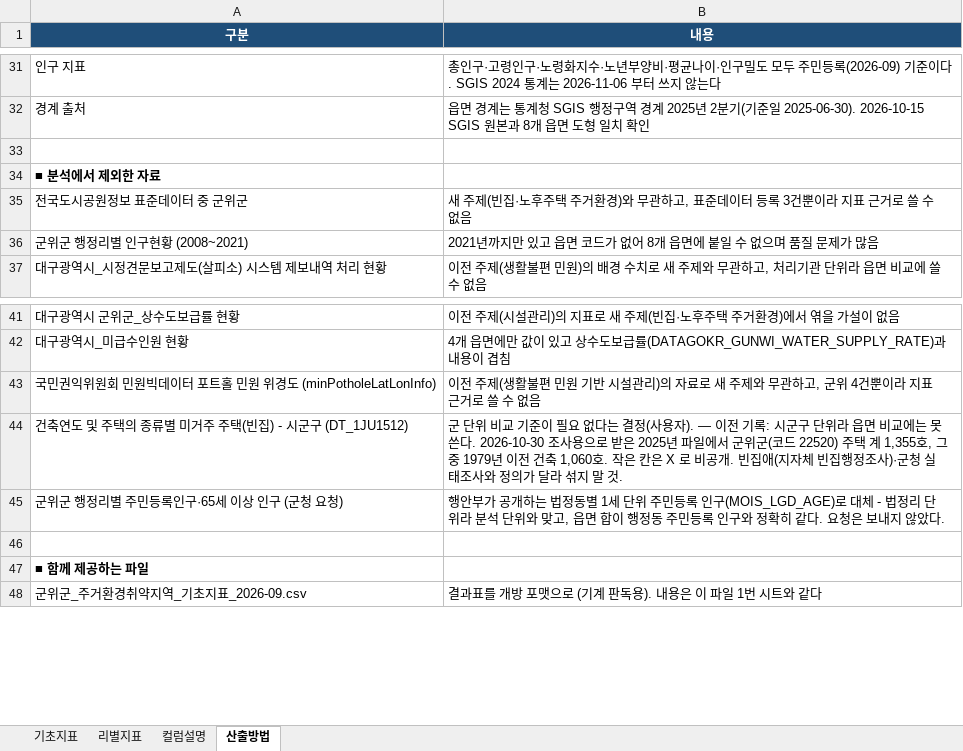
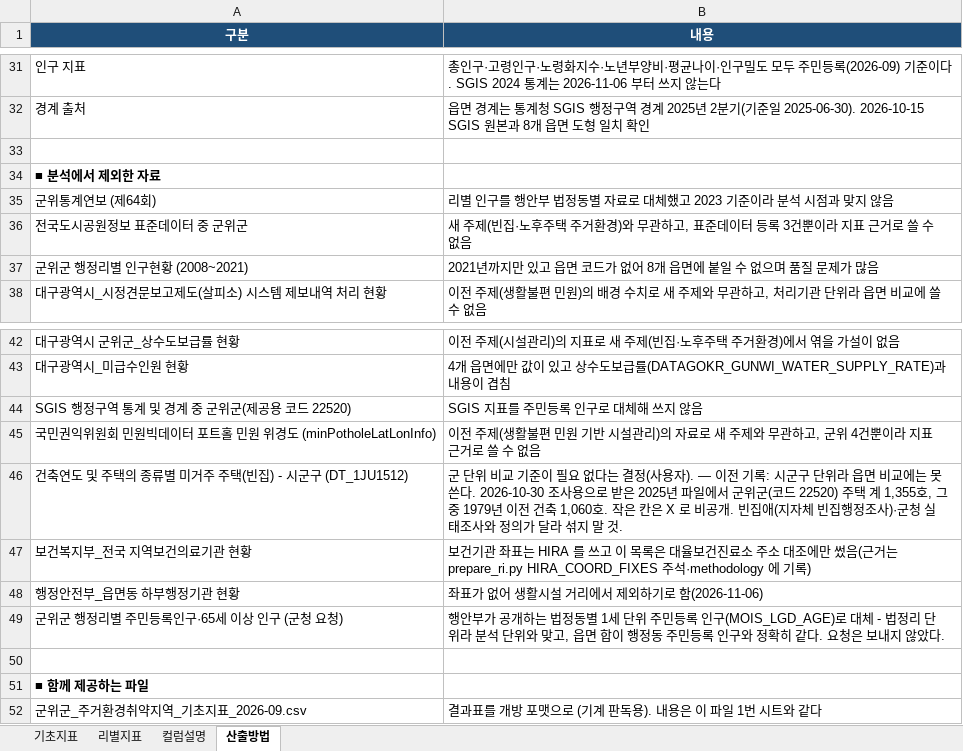
Before and after one commit to nahcub/gunwi-housing, an Excel workbook: outputs/군위군_주거환경취약지역_기초지표_2026-09.xlsx, sheet 산출방법, drawn as a sheet; only a part is shown, gaps mark what is left out; values as stored, in another font and other column widths than the file's, no borders; the diff names each change by its address in the sheet, - before the commit and + after, or states it on an @@ line.

```diff
--- a/outputs/군위군_주거환경취약지역_기초지표_2026-09.xlsx (sheet 산출방법)
+++ b/outputs/군위군_주거환경취약지역_기초지표_2026-09.xlsx (sheet 산출방법)
+row 35: 군위통계연보 (제64회) | 리별 인구를 행안부 법정동별 자료로 대체했고 2023 기준이라 분석 시점과 맞지 않음
+row 44: SGIS 행정구역 통계 및 경계 중 군위군(제공용 코드 22520) | SGIS 지표를 주민등록 인구로 대체해 쓰지 않음
+row 47: 보건복지부_전국 지역보건의료기관 현황 | 보건기관 좌표는 HIRA 를 쓰고 이 목록은 대율보건진료소 주소 대조에만 썼음(근거는 prepare_ri.py HIRA_COORD_FIXES 주석·methodology 에 기록)
+row 48: 행정안전부_읍면동 하부행정기관 현황 | 좌표가 없어 생활시설 거리에서 제외하기로 함(2026-11-06)
```
Also changed, not shown: 33 other files.
